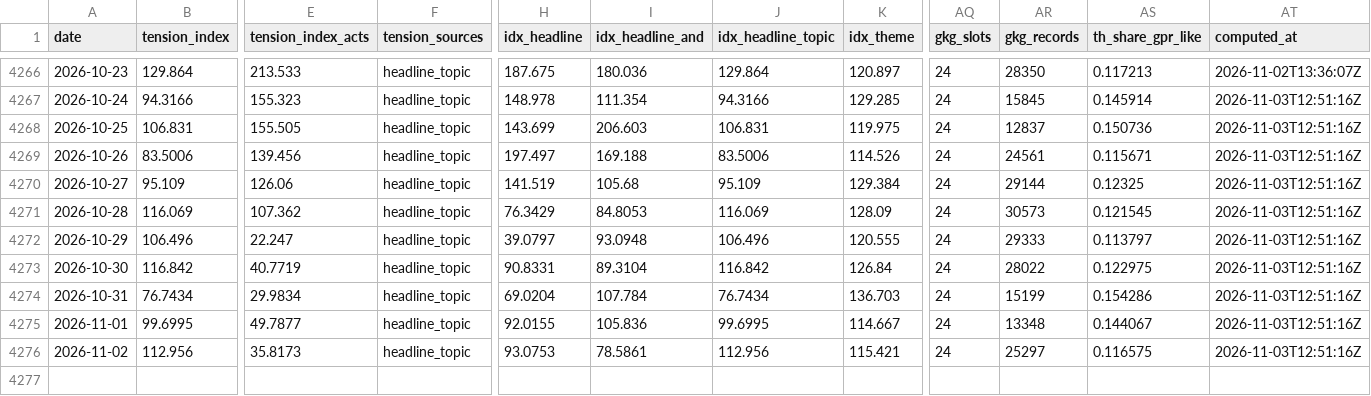
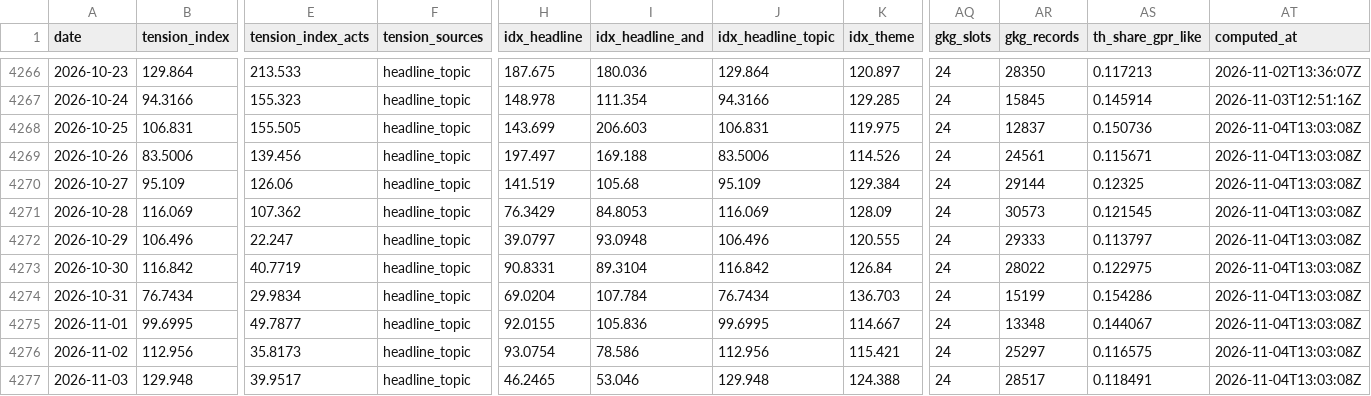
Before and after one commit to EthanC100/tension-index, a CSV file: data/tension_daily.csv, drawn as a sheet; only a part is shown, gaps mark what is left out; rows hold the shown columns only; the diff names each change by its address in the sheet, - before the commit and + after, or states it on an @@ line.

```diff
--- a/data/tension_daily.csv
+++ b/data/tension_daily.csv
-AT4268:AT4276 (computed_at): 2026-11-03T12:51:16Z
+AT4268:AT4276 (computed_at): 2026-11-04T13:03:08Z
-H4276 (idx_headline): 93.0753
+H4276 (idx_headline): 93.0754
-I4276 (idx_headline_and): 78.5861
+I4276 (idx_headline_and): 78.586
+row 4277: 2026-11-03 | 129.948 | 39.9517 | headline_topic | 46.2465 | 53.046 | 129.948 | 124.388 | 24 | 28517 | 0.118491 | 2026-11-04T13:03:08Z
```
